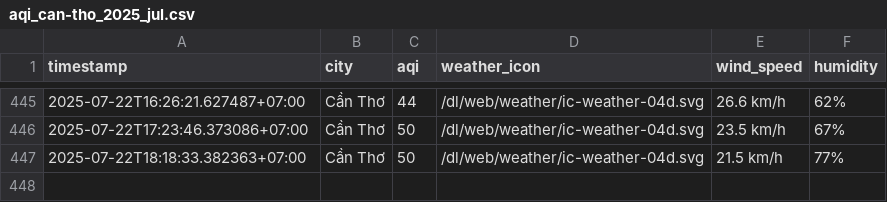
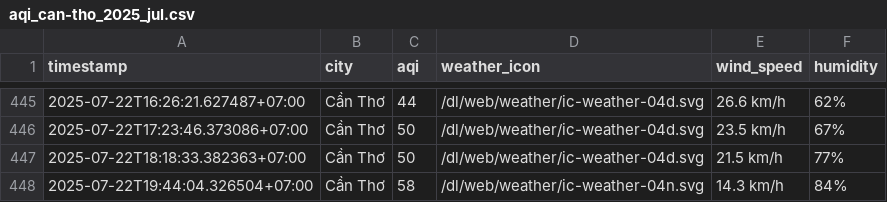
Before and after one commit to Vydtt4947/cuoi_ki, a CSV file: result/can-tho/aqi_can-tho_2025_jul.csv, drawn as a sheet; only a part is shown, gaps mark what is left out; the diff names each change by its address in the sheet, - before the commit and + after, or states it on an @@ line.

```diff
--- a/result/can-tho/aqi_can-tho_2025_jul.csv
+++ b/result/can-tho/aqi_can-tho_2025_jul.csv
+row 448: 2025-07-22T19:44:04.326504+07:00 | Cần Thơ | 58 | /dl/web/weather/ic-weather-04n.svg | 14.3 km/h | 84%
```
Also changed, not shown: result/hue/aqi_hue_2025_jul.csv, result/nha-trang/aqi_nha-trang_2025_jul.csv, 1 other file.
